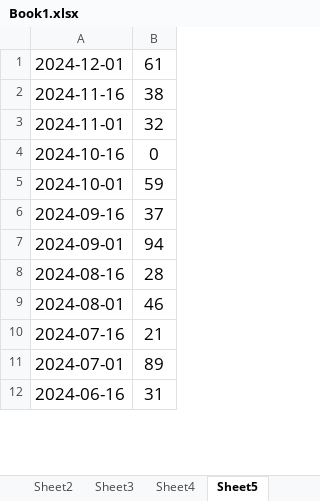
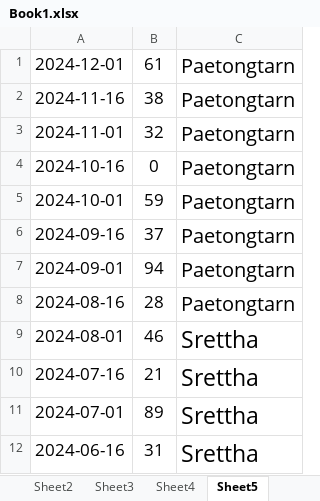
Before and after one commit to tTHon/heartrhythmbox, an Excel workbook: playground/Lotto/Book1.xlsx, sheet Sheet5, drawn as a sheet; only a part is shown; values as stored, in another font and other column widths than the file's, no borders; the diff names each change by its address in the sheet, - before the commit and + after, or states it on an @@ line.

```diff
--- a/playground/Lotto/Book1.xlsx (sheet Sheet5)
+++ b/playground/Lotto/Book1.xlsx (sheet Sheet5)
+column C, rows 1-12: Paetongtarn | Paetongtarn | Paetongtarn | Paetongtarn | Paetongtarn | Paetongtarn | Paetongtarn | Paetongtarn | Srettha | Srettha | Srettha | Srettha
```
Also changed, not shown: charts or pictures, playground/Lotto/results/TillDec1.xlsx, 11 other files.
